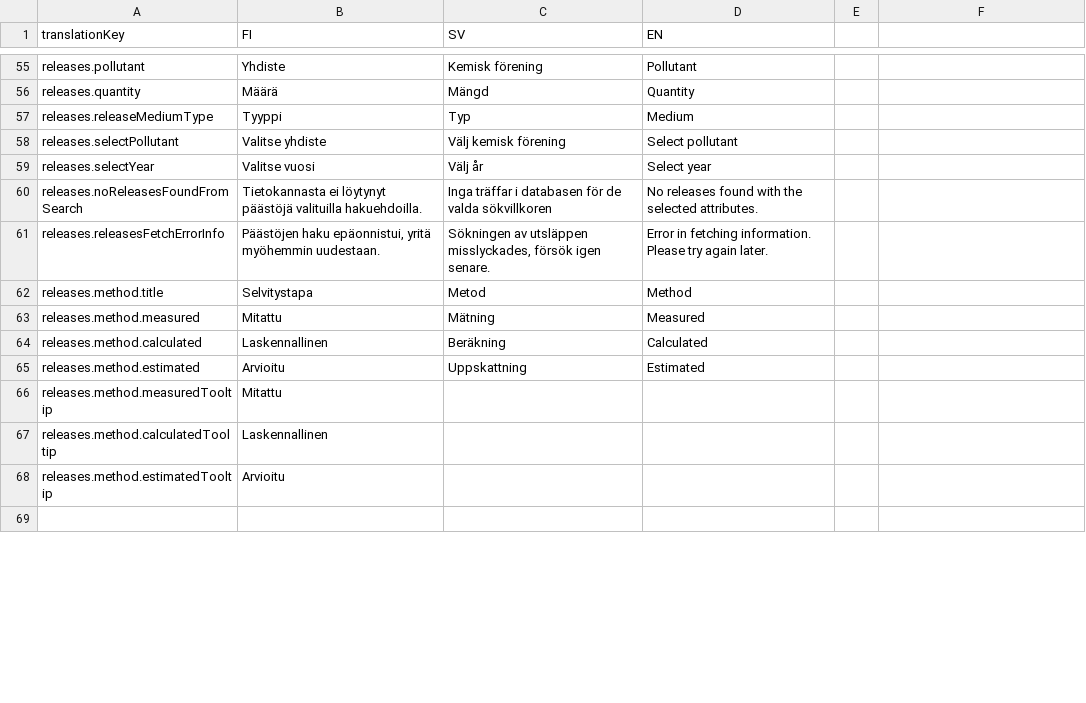
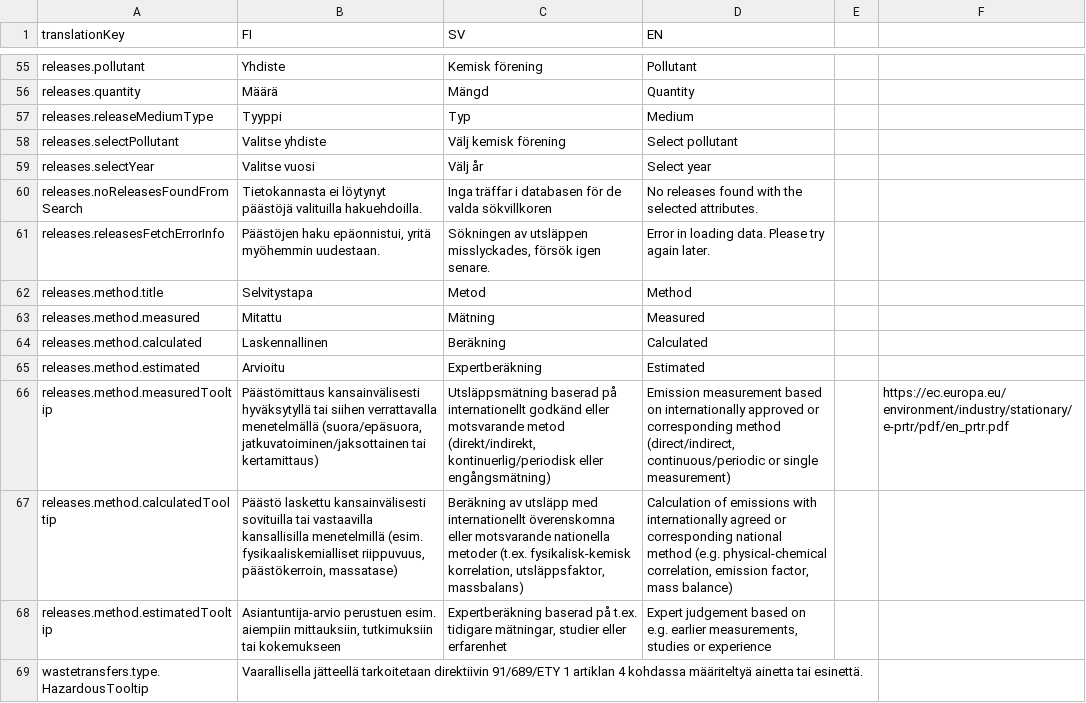
Before and after one commit to sykefi/PRTR, a CSV file: ui/translation_source/general_ui.csv, drawn as a sheet; only a part is shown, gaps mark what is left out; the diff covers the shown part only.

```diff
--- a/ui/translation_source/general_ui.csv
+++ b/ui/translation_source/general_ui.csv
@@ -61 +61 @@ releases.noReleasesFoundFromSearch;Tietokannasta ei löytynyt päästöjä valit
-releases.releasesFetchErrorInfo;Päästöjen haku epäonnistui, yritä myöhemmin uudestaan.;Sökningen av utsläppen misslyckades, försök igen senare.;Error in fetching information. Please try again later.
+releases.releasesFetchErrorInfo;Päästöjen haku epäonnistui, yritä myöhemmin uudestaan.;Sökningen av utsläppen misslyckades, försök igen senare.;Error in loading data. Please try again later.;;
@@ -65,5 +65,5 @@ releases.method.calculated;Laskennallinen;Beräkning;Calculated
-releases.method.estimated;Arvioitu;Uppskattning;Estimated
-releases.method.measuredTooltip;Mitattu;;
-releases.method.calculatedTooltip;Laskennallinen;;
-releases.method.estimatedTooltip;Arvioitu;;
-;;;
+releases.method.estimated;Arvioitu;Expertberäkning;Estimated;;
+releases.method.measuredTooltip;Päästömittaus kansainvälisesti hyväksytyllä tai siihen verrattavalla menetelmällä (suora/epäsuora, jatkuvatoiminen/jaksottainen tai kertamittaus);Utsläppsmätning baserad på internationellt godkänd eller motsvarande metod (direkt/indirekt, kontinuerlig/periodisk eller engångsmätning);Emission measurement based on internationally approved or corresponding method (direct/indirect, continuous/periodic or single measurement);;https://ec.europa.eu/environment/industry/stationary/e-prtr/pdf/en_prtr.pdf
+releases.method.calculatedTooltip;Päästö laskettu kansainvälisesti sovituilla tai vastaavilla kansallisilla menetelmillä (esim. fysikaaliskemialliset riippuvuus, päästökerroin, massatase);Beräkning av utsläpp med internationellt överenskomna eller motsvarande nationella metoder (t.ex. fysikalisk-kemisk korrelation, utsläppsfaktor, massbalans);Calculation of emissions with internationally agreed or corresponding national method (e.g. physical-chemical correlation, emission factor, mass balance);;
+releases.method.estimatedTooltip;Asiantuntija-arvio perustuen esim. aiempiin mittauksiin, tutkimuksiin tai kokemukseen;Expertberäkning baserad på t.ex. tidigare mätningar, studier eller erfarenhet;Expert judgement based on e.g. earlier measurements, studies or experience;;
+wastetransfers.type.HazardousTooltip;Vaarallisella jätteellä tarkoitetaan direktiivin 91/689/ETY 1 artiklan 4 kohdassa määriteltyä ainetta tai esinettä.;;;;
```
Also changed, not shown: 5 added rows, 1 removed row and 36 edited cells elsewhere in this file, 3 other files.
